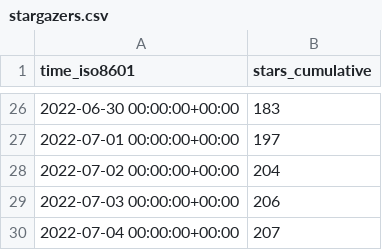
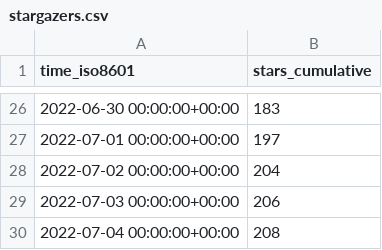
Before and after one commit to xbase-lab/stats, a CSV file: xbase-lab/xbase/ghrs-data/stargazers.csv, drawn as a sheet; only a part is shown, gaps mark what is left out.

```diff
--- a/xbase-lab/xbase/ghrs-data/stargazers.csv
+++ b/xbase-lab/xbase/ghrs-data/stargazers.csv
@@ -29,2 +29,2 @@ time_iso8601,stars_cumulative
 2022-07-03 00:00:00+00:00,206
-2022-07-04 00:00:00+00:00,207
+2022-07-04 00:00:00+00:00,208
```
